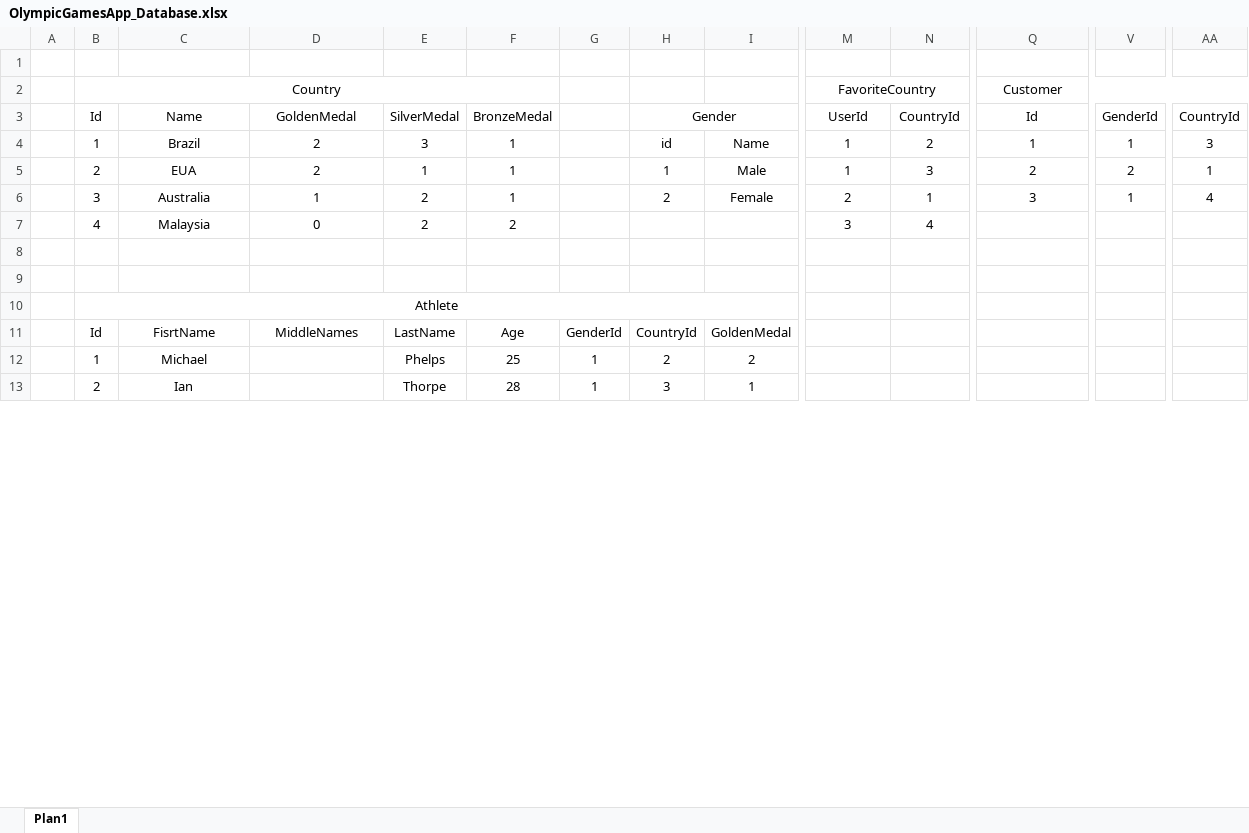
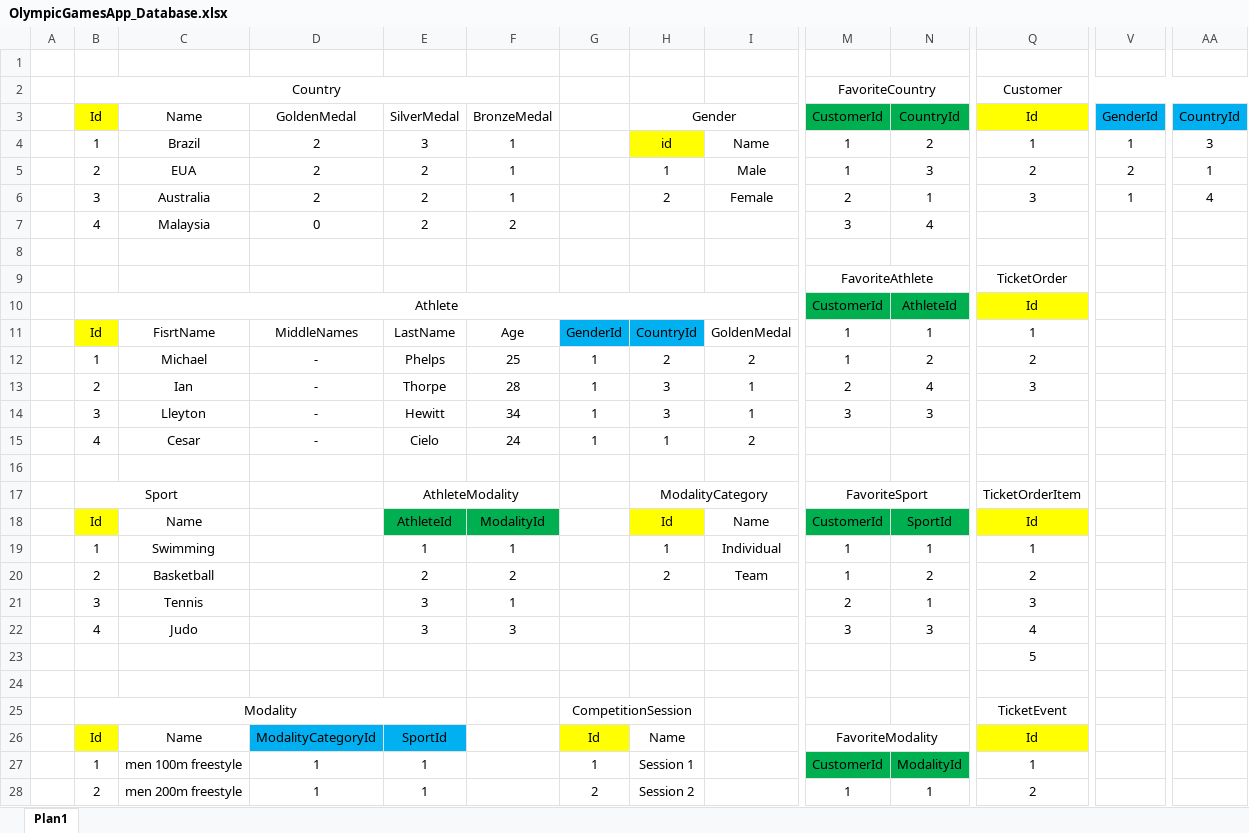
Before and after one commit to CliversonObrzut/OlympicGamesApp, an Excel workbook: OlympicGamesApp_Database.xlsx, sheet Plan1, drawn as a sheet; only a part is shown, gaps mark what is left out; values as stored, in another font and other column widths than the file's, no borders; removed rows and columns are numbered as before the commit, all else as after; rows hold the shown columns only; the diff covers the shown part only; the diff names each change by its address in the sheet, - before the commit and + after, or states it on an @@ line.

```diff
--- a/OlympicGamesApp_Database.xlsx (sheet Plan1)
+++ b/OlympicGamesApp_Database.xlsx (sheet Plan1)
-B3 fill: none
+B3 fill: #FFFF00
-M3: UserId
+M3: CustomerId
-M3:N3 fill: none
+M3:N3 fill: #00B050
-Q3 fill: none
+Q3 fill: #FFFF00
-V3 fill: none
+V3 fill: #00B0F0
-AA3 fill: none
+AA3 fill: #00B0F0
-H4 fill: none
+H4 fill: #FFFF00
-E5 (SilverMedal): 1
+E5 (SilverMedal): 2
-D6 (GoldenMedal): 1
+D6 (GoldenMedal): 2
+row 9:  |  |  |  |  |  |  |  |  | FavoriteAthlete |  | TicketOrder
+row 10:  | Athlete |  |  |  |  |  |  |  | CustomerId | AthleteId | Id
+row 11:  | Id | FisrtName | MiddleNames | LastName | Age | GenderId | CountryId | GoldenMedal | 1 | 1 | 1
+row 12:  | 1 | Michael | - | Phelps | 25 | 1 | 2 | 2 | 1 | 2 | 2
+row 13:  | 2 | Ian | - | Thorpe | 28 | 1 | 3 | 1 | 2 | 4 | 3
+row 14:  | 3 | Lleyton | - | Hewitt | 34 | 1 | 3 | 1 | 3 | 3
+row 15:  | 4 | Cesar | - | Cielo | 24 | 1 | 1 | 2
-row 10:  | Athlete
-row 11:  | Id | FisrtName | MiddleNames | LastName | Age | GenderId | CountryId | GoldenMedal
-row 12:  | 1 | Michael |  | Phelps | 25 | 1 | 2 | 2
+row 17:  | Sport |  |  | AthleteModality |  |  | ModalityCategory |  | FavoriteSport |  | TicketOrderItem
+row 18:  | Id | Name |  | AthleteId | ModalityId |  | Id | Name | CustomerId | SportId | Id
+row 19:  | 1 | Swimming |  | 1 | 1 |  | 1 | Individual | 1 | 1 | 1
+row 20:  | 2 | Basketball |  | 2 | 2 |  | 2 | Team | 1 | 2 | 2
+row 21:  | 3 | Tennis |  | 3 | 1 |  |  |  | 2 | 1 | 3
+row 22:  | 4 | Judo |  | 3 | 3 |  |  |  | 3 | 3 | 4
+row 23:  |  |  |  |  |  |  |  |  |  |  | 5
-row 24:  | 2 | Ian |  | Thorpe | 28 | 1 | 3 | 1
+row 24: (empty)
+row 25:  | Modality |  |  |  |  | CompetitionSession |  |  |  |  | TicketEvent
+row 26:  | Id | Name | ModalityCategoryId | SportId |  | Id | Name |  | FavoriteModality |  | Id
+row 27:  | 1 | men 100m freestyle | 1 | 1 |  | 1 | Session 1 |  | CustomerId | ModalityId | 1
+row 28:  | 2 | men 200m freestyle | 1 | 1 |  | 2 | Session 2 |  | 1 | 1 | 2
```
Also changed, not shown: 27 added rows and 9 edited cells elsewhere in this sheet, 5 other files.
